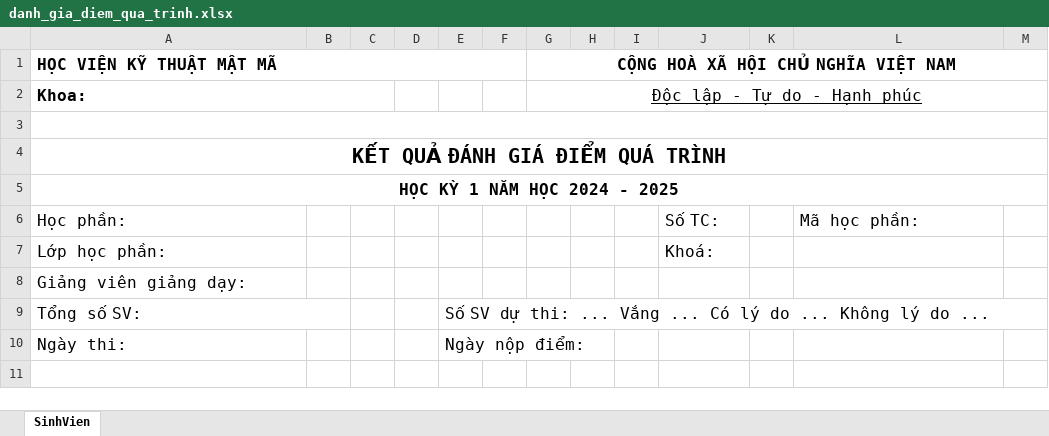
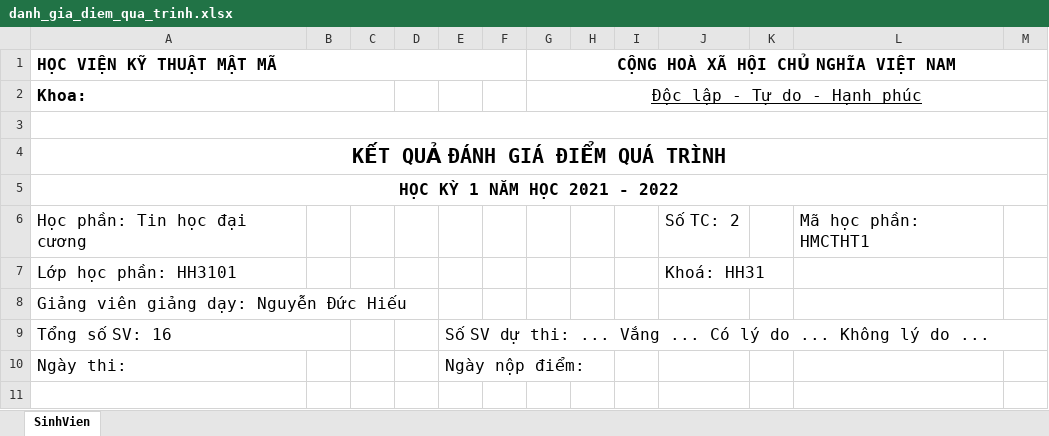
Before and after one commit to ductrong203/KMA_MM, an Excel workbook: kma_mm/kma_be/src/exports/excel/danh_gia_diem_qua_trinh.xlsx, sheet SinhVien, drawn as a sheet; only a part is shown; values as stored, in another font and other column widths than the file's, no borders; removed rows and columns are numbered as before the commit, all else as after; the diff covers the shown part only; the diff names each change by its address in the sheet, - before the commit and + after, or states it on an @@ line.

```diff
--- a/kma_mm/kma_be/src/exports/excel/danh_gia_diem_qua_trinh.xlsx (sheet SinhVien)
+++ b/kma_mm/kma_be/src/exports/excel/danh_gia_diem_qua_trinh.xlsx (sheet SinhVien)
-A5: HỌC KỲ 1 NĂM HỌC 2024 - 2025
+A5: HỌC KỲ 1 NĂM HỌC 2021 - 2022
-row 6: Học phần: |  |  |  |  |  |  |  |  | Số TC: |  | Mã học phần:
-row 7: Lớp học phần: |  |  |  |  |  |  |  |  | Khoá:
+row 6: Học phần: Tin học đại cương |  |  |  |  |  |  |  |  | Số TC: 2 |  | Mã học phần: HMCTHT1
+row 7: Lớp học phần: HH3101 |  |  |  |  |  |  |  |  | Khoá: HH31
-A8: Giảng viên giảng dạy:
+A8: Giảng viên giảng dạy: Nguyễn Đức Hiếu
-A9: Tổng số SV:
+A9: Tổng số SV: 16
```
Also changed, not shown: 16 added rows, 2 removed rows, 7 edited cells and merged cells elsewhere in this sheet, kma_mm/kma_be/src/exports/excel/danh_sach_cuoi_ky.xlsx, kma_mm/kma_be/src/exports/excel/ket_qua_ky_hoc_1.xlsx, 9 other files.
